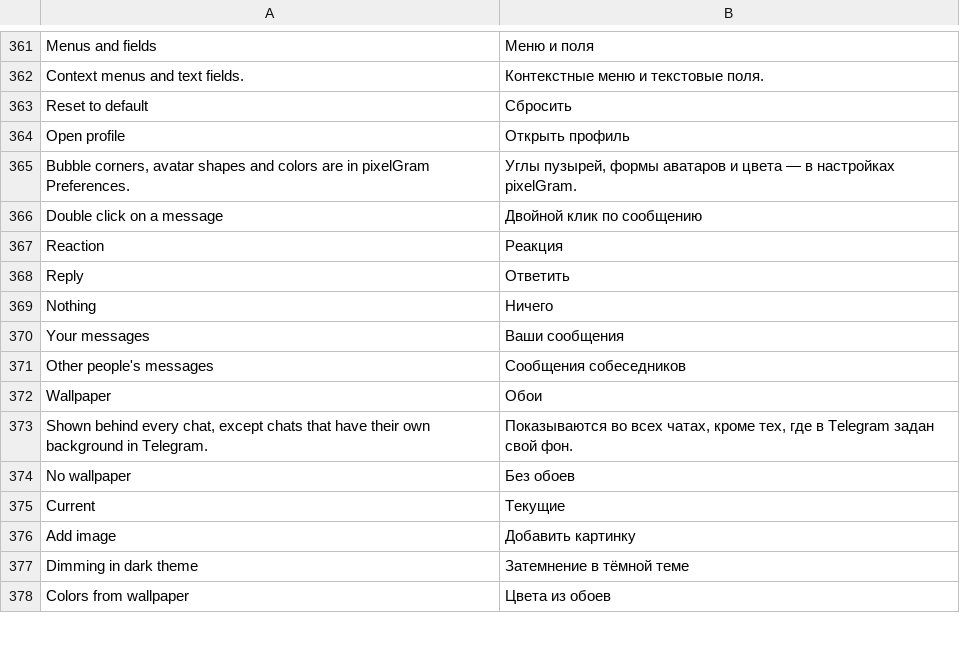
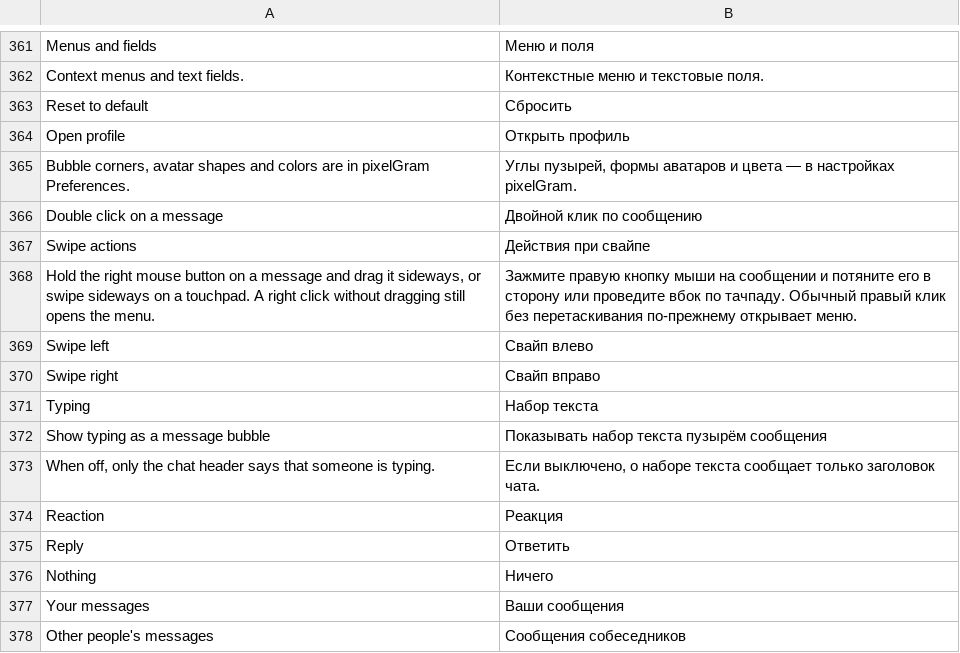
Before and after one commit to JettaXP/pixelGram, a TSV file: src/main/resources/i18n/ru.tsv, drawn as a sheet; only a part is shown, gaps mark what is left out; the shorter side is filled out with more unchanged rows.

```diff
--- a/src/main/resources/i18n/ru.tsv
+++ b/src/main/resources/i18n/ru.tsv
@@ -366,2 +366,9 @@ Bubble corners, avatar shapes and colors are in pixelGram Preferences.	Углы
 Double click on a message	Двойной клик по сообщению
+Swipe actions	Действия при свайпе
+Hold the right mouse button on a message and drag it sideways, or swipe sideways on a touchpad. A right click without dragging still opens the menu.	Зажмите правую кнопку мыши на сообщении и потяните его в сторону или проведите вбок по тачпаду. Обычный правый клик без перетаскивания по-прежнему открывает меню.
+Swipe left	Свайп влево
+Swipe right	Свайп вправо
+Typing	Набор текста
+Show typing as a message bubble	Показывать набор текста пузырём сообщения
+When off, only the chat header says that someone is typing.	Если выключено, о наборе текста сообщает только заголовок чата.
 Reaction	Реакция
```
Also changed, not shown: src/main/resources/i18n/he.tsv, 6 other files.
